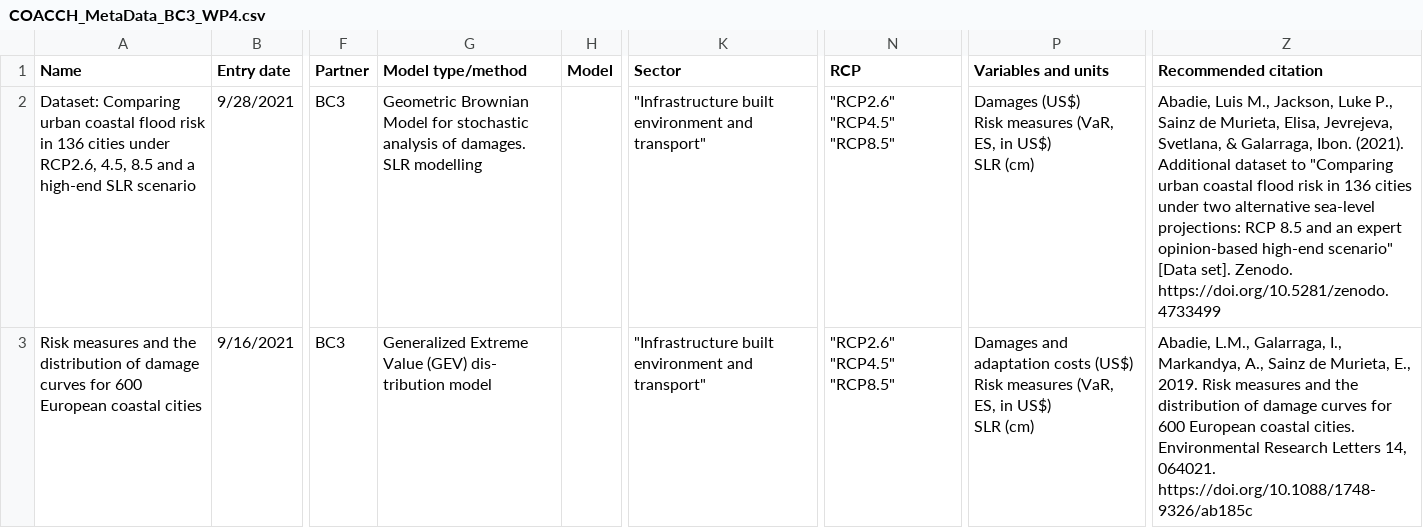
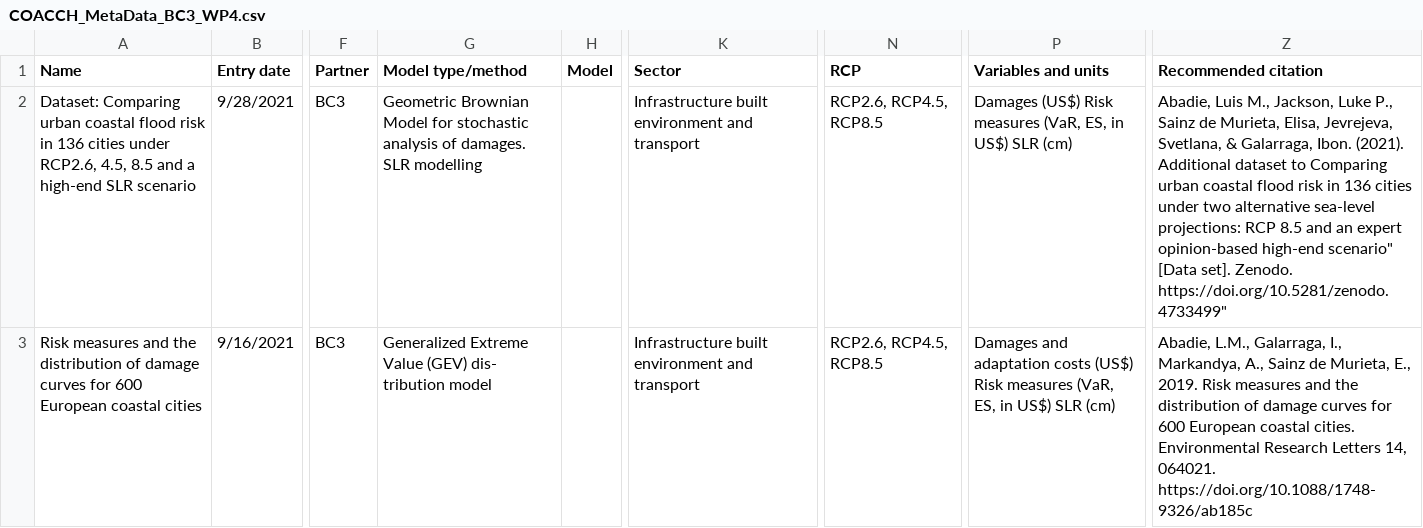
Before and after one commit to iiasa/COACCH, a CSV file: src/COACCH_MetaData_BC3_WP4.csv, drawn as a sheet; only a part is shown, gaps mark what is left out; ↵ is a line break in a cell; the diff names each change by its address in the sheet, - before the commit and + after, or states it on an @@ line.

```diff
--- a/src/COACCH_MetaData_BC3_WP4.csv
+++ b/src/COACCH_MetaData_BC3_WP4.csv
-G2 (Model type/method): …SLR modelling
+G2 (Model type/method): …SLR modelling
-K2:K3 (Sector): "Infrastructure built environment and transport"
+K2:K3 (Sector): Infrastructure built environment and transport
-N2:N3 (RCP): "RCP2.6" ↵ "RCP4.5" ↵ "RCP8.5"
+N2:N3 (RCP): RCP2.6, RCP4.5, RCP8.5
-P2 (Variables and units): …SLR (cm)
+P2 (Variables and units): …SLR (cm)
-Z2 (Recommended citation): …dataset to "Comparing urban coastal flood risk in 136 cities under two alternative sea-level projections: RCP 8.5 and an expert opinion-based high-end scenario" [Data set]. Zenodo. https://doi.org/10.5281/zenodo.4733499
+Z2 (Recommended citation): …dataset to Comparing urban coastal flood risk in 136 cities under two alternative sea-level projections: RCP 8.5 and an expert opinion-based high-end scenario" [Data set]. Zenodo. https://doi.org/10.5281/zenodo.4733499"
-P3 (Variables and units): …SLR (cm)
+P3 (Variables and units): …SLR (cm)
```
Also changed, not shown: 2 other files.
